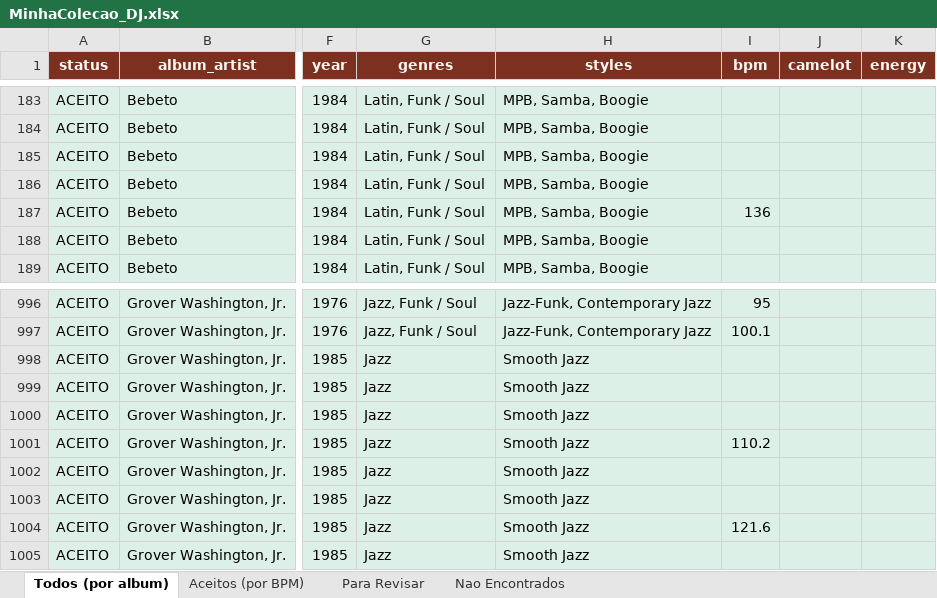
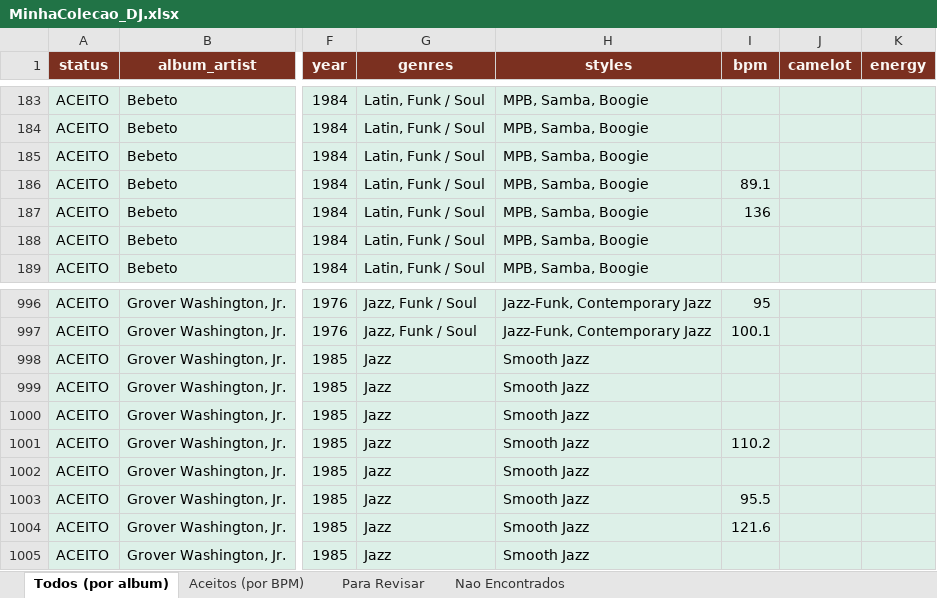
Before and after one commit to amsa2diop/colecaovinil, an Excel workbook: MinhaColecao_DJ.xlsx, sheet Todos (por album), drawn as a sheet; only a part is shown, gaps mark what is left out; values as stored, in another font and other column widths than the file's, no borders; the diff names each change by its address in the sheet, - before the commit and + after, or states it on an @@ line.

```diff
--- a/MinhaColecao_DJ.xlsx (sheet Todos (por album))
+++ b/MinhaColecao_DJ.xlsx (sheet Todos (por album))
-I186 (bpm): (empty)
+I186 (bpm): 89.1
-I1003 (bpm): (empty)
+I1003 (bpm): 95.5
```
Also changed, not shown: sheet Aceitos (por BPM), 3 other files.
